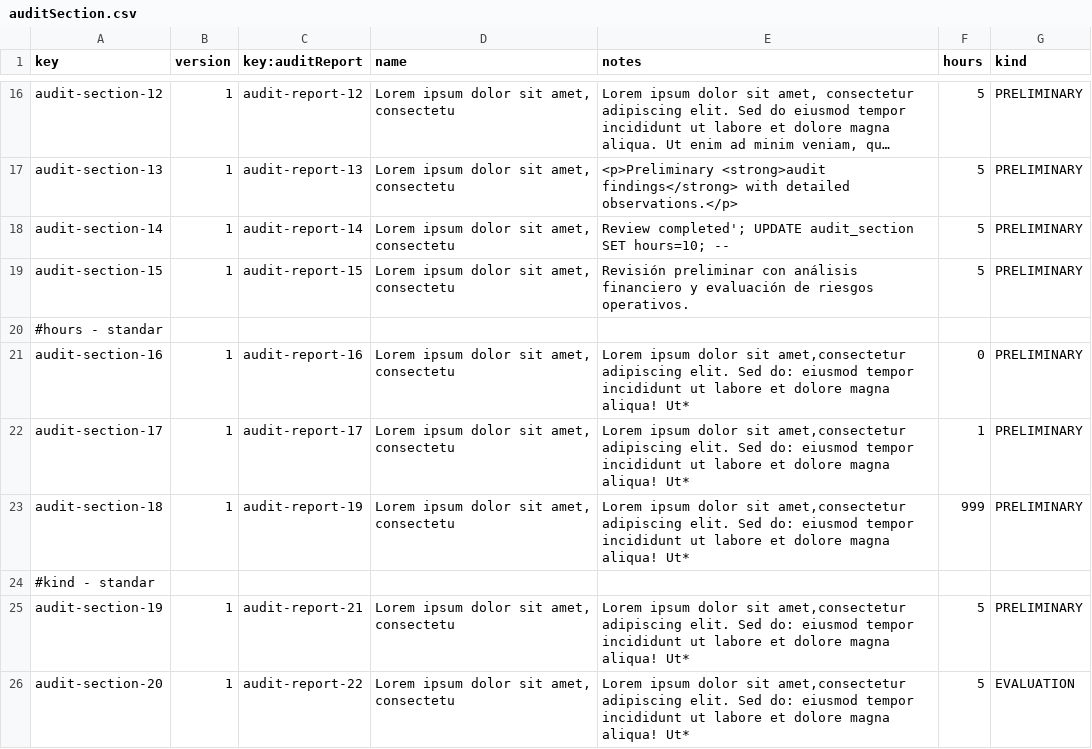
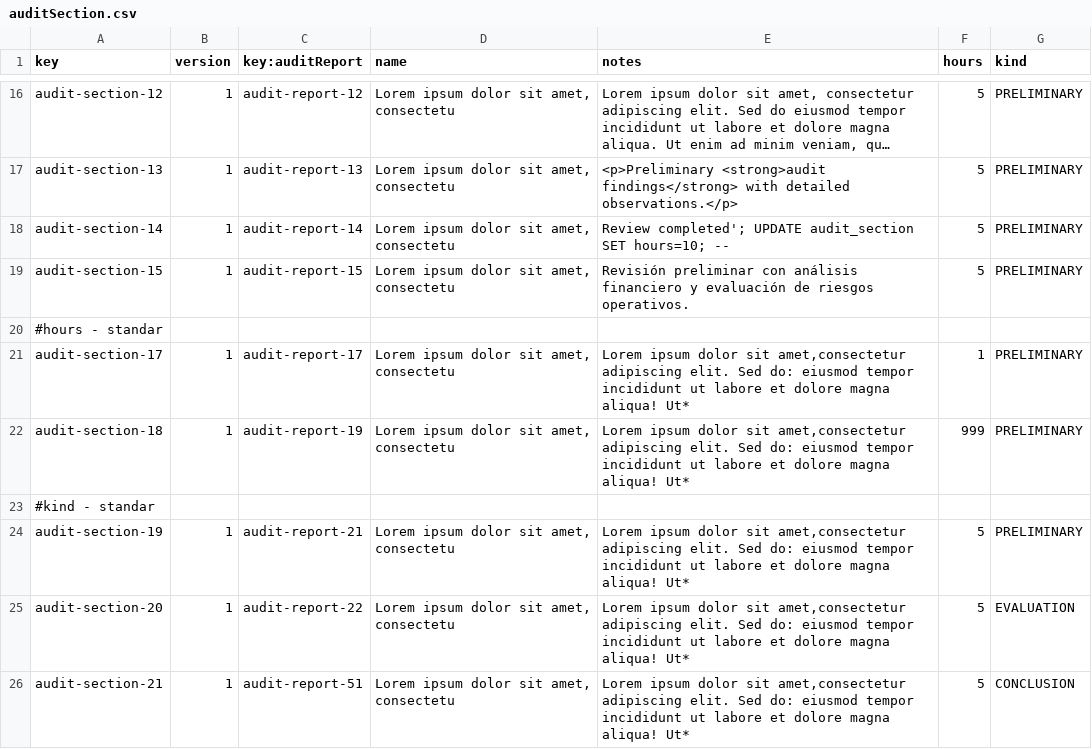
Before and after one commit to aitanavp/Acme-Starters, a CSV file: src/main/resources/WEB-INF/data/sample/batch-01/auditSection.csv, drawn as a sheet; only a part is shown, gaps mark what is left out; the shorter side is filled out with more unchanged rows; long unchanged cells end in …; the diff names each change by its address in the sheet, - before the commit and + after, or states it on an @@ line.

```diff
--- a/src/main/resources/WEB-INF/data/sample/batch-01/auditSection.csv
+++ b/src/main/resources/WEB-INF/data/sample/batch-01/auditSection.csv
-row 21: audit-section-16 | 1 | audit-report-16 | Lorem ipsum dolor sit amet, consectetu | Lorem ipsum dolor sit amet,consectetur adipiscing elit. Sed do: eiusmod tempor incididunt ut labore et dolore magna aliqua! Ut* | 0 | PRELIMINARY
```
Also changed, not shown: src/main/resources/WEB-INF/data/sample/batch-01/auditReport.csv, 4 other files.
